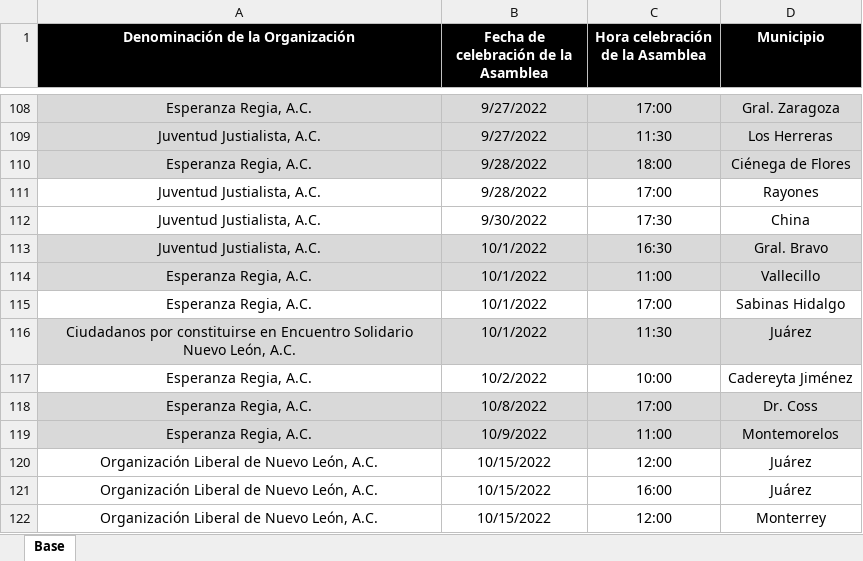
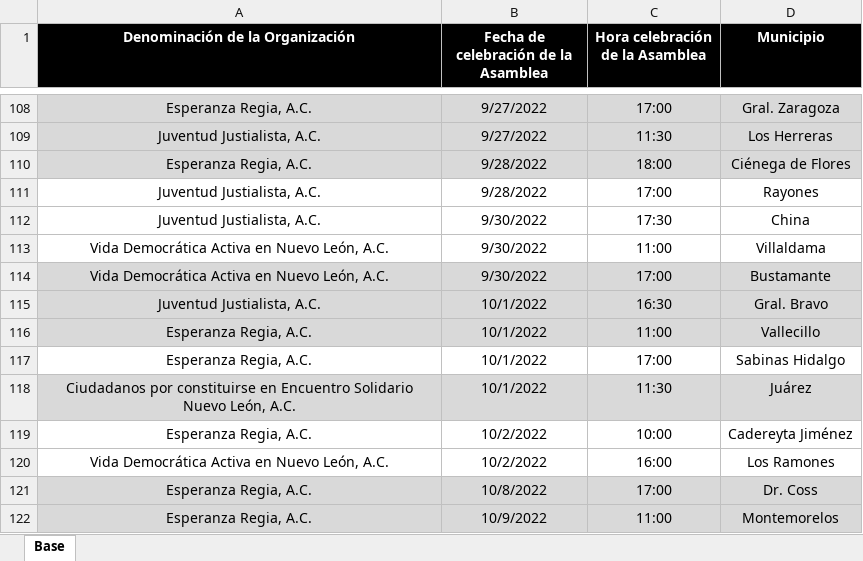
Before and after one commit to RitoCruz12/CalendarioDeAsambleas, an Excel workbook: Calendario de asambleas.xlsx, sheet Base, drawn as a sheet; only a part is shown, gaps mark what is left out; the shorter side is filled out with more unchanged rows; values as stored, in another font and other column widths than the file's, no borders; conditional formats not drawn; the diff names each change by its address in the sheet, - before the commit and + after, or states it on an @@ line.

Commit message:
assembly update 42

```diff
--- a/Calendario de asambleas.xlsx (sheet Base)
+++ b/Calendario de asambleas.xlsx (sheet Base)
+row 113: Vida Democrática Activa en Nuevo León, A.C. | 9/30/2022 | 11:00 | Villaldama
+row 114: Vida Democrática Activa en Nuevo León, A.C. | 9/30/2022 | 17:00 | Bustamante
+row 120: Vida Democrática Activa en Nuevo León, A.C. | 10/2/2022 | 16:00 | Los Ramones
```
